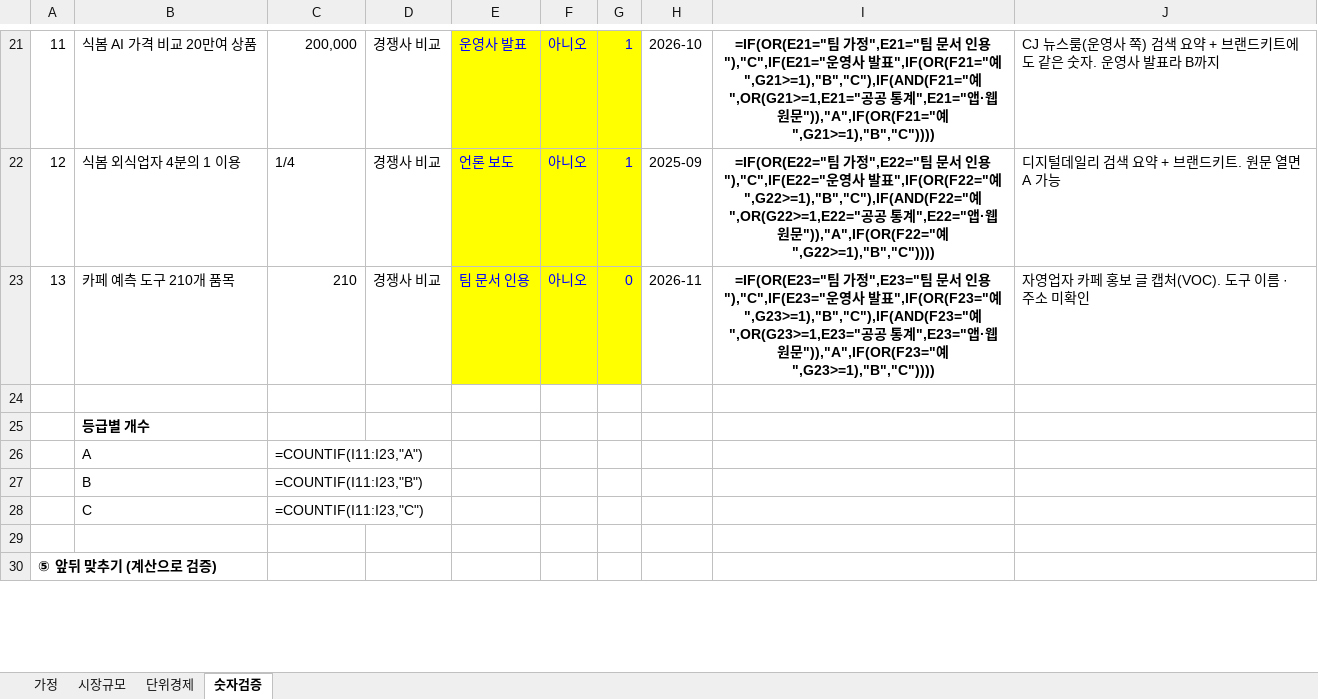
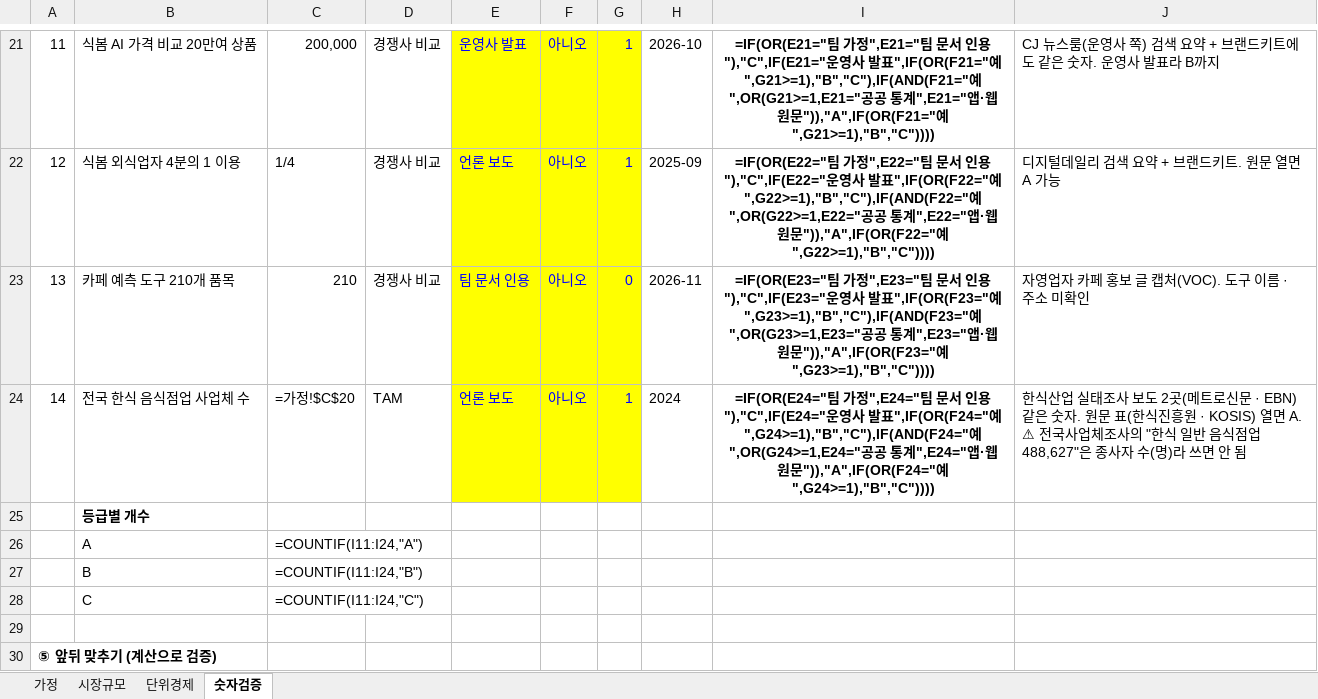
Before and after one commit to k-1026/jangbaguni, an Excel workbook: plan/bm/1113_시장규모시트.xlsx, sheet 숫자검증, drawn as a sheet; only a part is shown, gaps mark what is left out; values as stored, in another font and other column widths than the file's, no borders; formulas without a stored value are shown as written; conditional formats not drawn; the diff names each change by its address in the sheet, - before the commit and + after, or states it on an @@ line.

```diff
--- a/plan/bm/1113_시장규모시트.xlsx (sheet 숫자검증)
+++ b/plan/bm/1113_시장규모시트.xlsx (sheet 숫자검증)
-row 24: (empty)
+row 24: 14 | 전국 한식 음식점업 사업체 수 | =가정!$C$20 | TAM | 언론 보도 | 아니오 | 1 | 2024 | =IF(OR(E24="팀 가정",E24="팀 문서 인용"),"C",IF(E24="운영사 발표",IF(OR(F24="예",G24>=1),"B","C"),IF(AND(F24="예",OR(G24>=1,E24="공공 통계",E24="앱·웹 원문")),"A",IF(OR(F24="예",G24>=1),"B","C")))) | 한식산업 실태조사 보도 2곳(메트로신문 · EBN) 같은 숫자. 원문 표(한식진흥원 · KOSIS) 열면 A. ⚠ 전국사업체조사의 "한식 일반 음식점업 488,627"은 종사자 수(명)라 쓰면 안 됨
-E24:G24 fill: none
+E24:G24 fill: #FFFF00
-C26: =COUNTIF(I11:I23,"A")
+C26: =COUNTIF(I11:I24,"A")
-C27: =COUNTIF(I11:I23,"B")
+C27: =COUNTIF(I11:I24,"B")
-C28: =COUNTIF(I11:I23,"C")
+C28: =COUNTIF(I11:I24,"C")
```
Also changed, not shown: sheet 시장규모, sheet 가정, sheet 단위경제, 1 other file.
